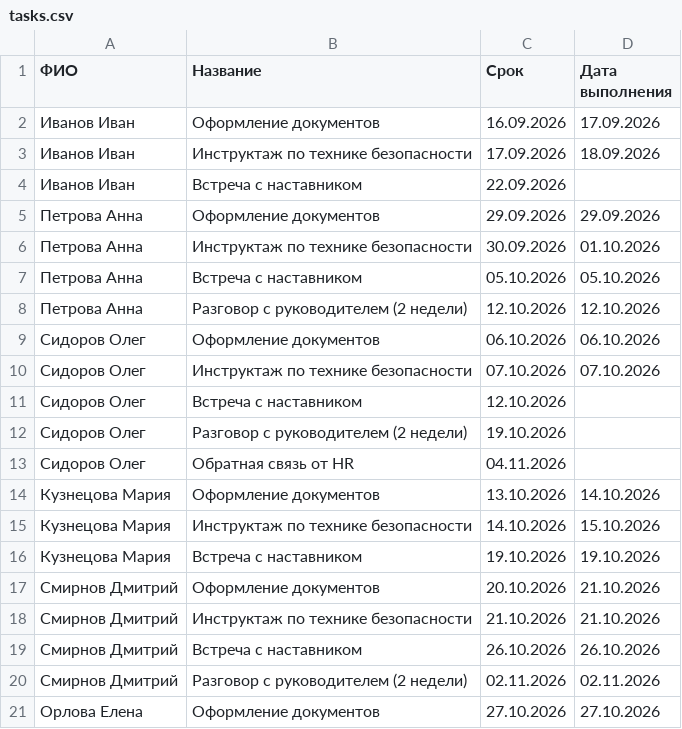
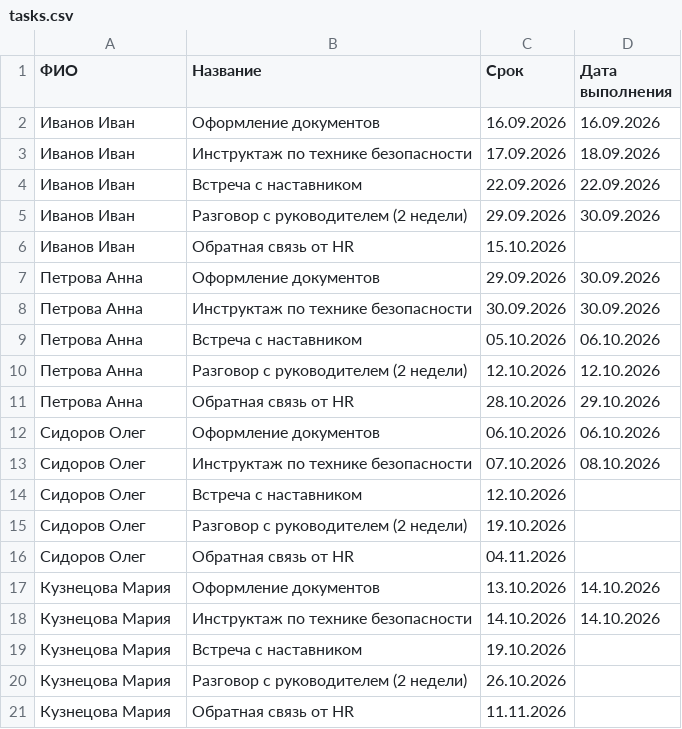
Before and after one commit to EugeneHil/onboarding-risk-board, a CSV file: public/samples/tasks.csv, drawn as a sheet.

```diff
--- a/public/samples/tasks.csv
+++ b/public/samples/tasks.csv
@@ -1,11 +1,14 @@
 ФИО;Название;Срок;Дата выполнения
-Иванов Иван;Оформление документов;16.09.2026;17.09.2026
+Иванов Иван;Оформление документов;16.09.2026;16.09.2026
 Иванов Иван;Инструктаж по технике безопасности;17.09.2026;18.09.2026
-Иванов Иван;Встреча с наставником;22.09.2026;
-Петрова Анна;Оформление документов;29.09.2026;29.09.2026
-Петрова Анна;Инструктаж по технике безопасности;30.09.2026;01.10.2026
-Петрова Анна;Встреча с наставником;05.10.2026;05.10.2026
+Иванов Иван;Встреча с наставником;22.09.2026;22.09.2026
+Иванов Иван;Разговор с руководителем (2 недели);29.09.2026;30.09.2026
+Иванов Иван;Обратная связь от HR;15.10.2026;
+Петрова Анна;Оформление документов;29.09.2026;30.09.2026
+Петрова Анна;Инструктаж по технике безопасности;30.09.2026;30.09.2026
+Петрова Анна;Встреча с наставником;05.10.2026;06.10.2026
 Петрова Анна;Разговор с руководителем (2 недели);12.10.2026;12.10.2026
+Петрова Анна;Обратная связь от HR;28.10.2026;29.10.2026
 Сидоров Олег;Оформление документов;06.10.2026;06.10.2026
-Сидоров Олег;Инструктаж по технике безопасности;07.10.2026;07.10.2026
+Сидоров Олег;Инструктаж по технике безопасности;07.10.2026;08.10.2026
 Сидоров Олег;Встреча с наставником;12.10.2026;
@@ -14,8 +17,5 @@
 Кузнецова Мария;Оформление документов;13.10.2026;14.10.2026
-Кузнецова Мария;Инструктаж по технике безопасности;14.10.2026;15.10.2026
-Кузнецова Мария;Встреча с наставником;19.10.2026;19.10.2026
-Смирнов Дмитрий;Оформление документов;20.10.2026;21.10.2026
-Смирнов Дмитрий;Инструктаж по технике безопасности;21.10.2026;21.10.2026
-Смирнов Дмитрий;Встреча с наставником;26.10.2026;26.10.2026
-Смирнов Дмитрий;Разговор с руководителем (2 недели);02.11.2026;02.11.2026
-Орлова Елена;Оформление документов;27.10.2026;27.10.2026
+Кузнецова Мария;Инструктаж по технике безопасности;14.10.2026;14.10.2026
+Кузнецова Мария;Встреча с наставником;19.10.2026;
+Кузнецова Мария;Разговор с руководителем (2 недели);26.10.2026;
+Кузнецова Мария;Обратная связь от HR;11.11.2026;
```
Also changed, not shown: 20 other files.
